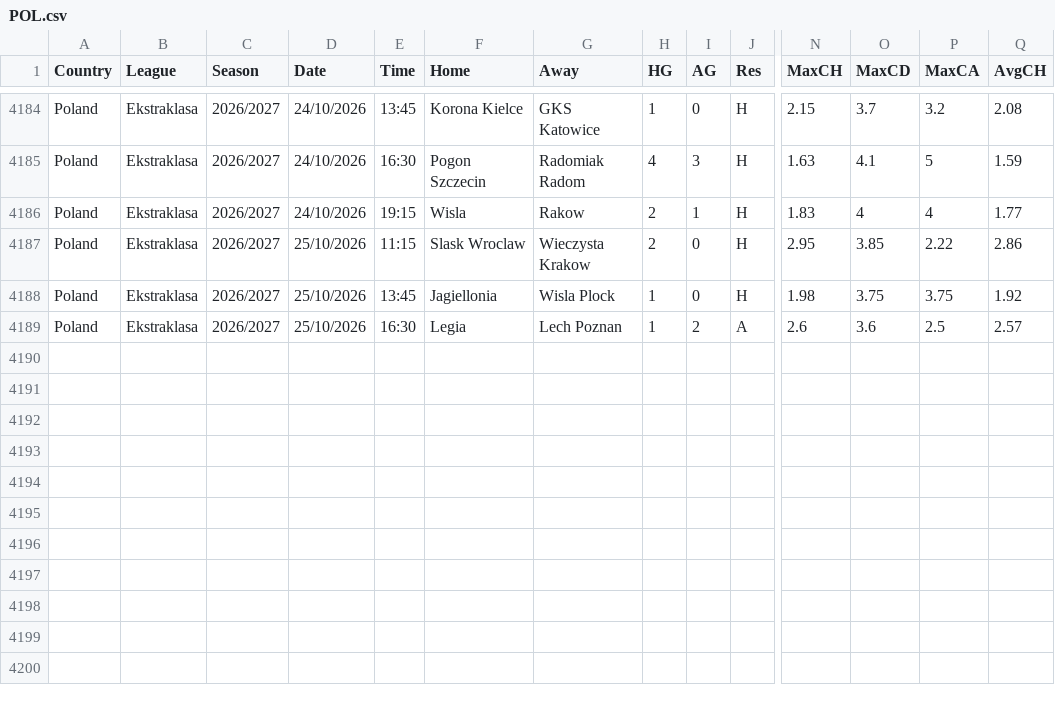
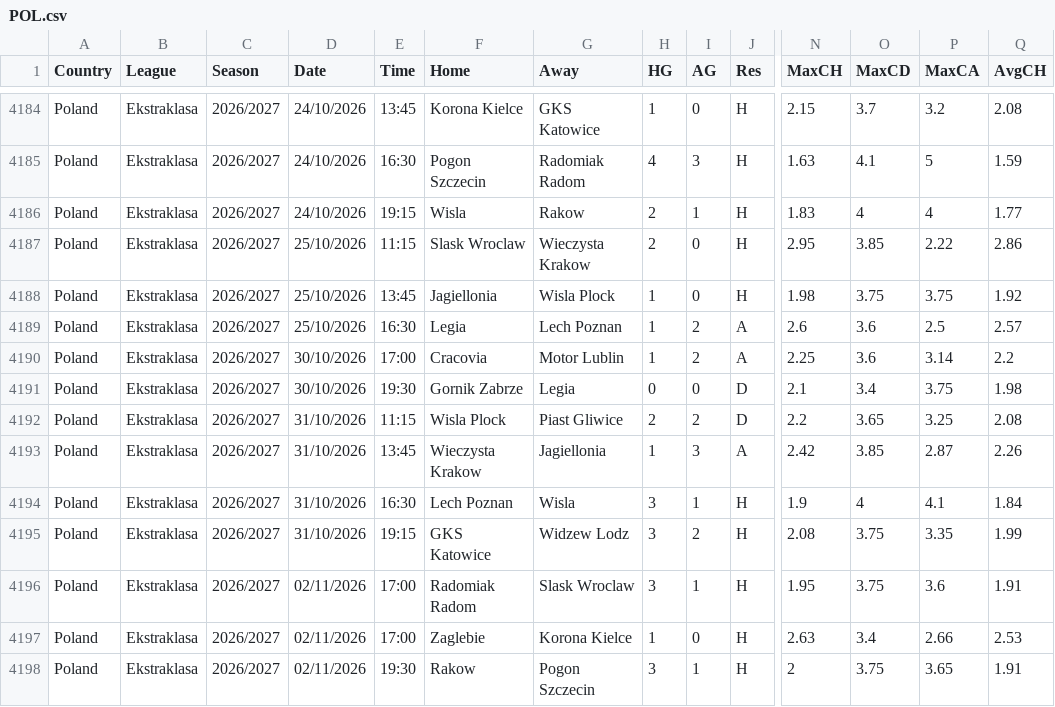
Before and after one commit to tznsamet07/magaza-asistani, a CSV file: iddaa-veri/POL.csv, drawn as a sheet; only a part is shown, gaps mark what is left out; rows hold the shown columns only; the diff names each change by its address in the sheet, - before the commit and + after, or states it on an @@ line.

```diff
--- a/iddaa-veri/POL.csv
+++ b/iddaa-veri/POL.csv
+row 4190: Poland | Ekstraklasa | 2026/2027 | 30/10/2026 | 17:00 | Cracovia | Motor Lublin | 1 | 2 | A | 2.25 | 3.6 | 3.14 | 2.2
+row 4191: Poland | Ekstraklasa | 2026/2027 | 30/10/2026 | 19:30 | Gornik Zabrze | Legia | 0 | 0 | D | 2.1 | 3.4 | 3.75 | 1.98
+row 4192: Poland | Ekstraklasa | 2026/2027 | 31/10/2026 | 11:15 | Wisla Plock | Piast Gliwice | 2 | 2 | D | 2.2 | 3.65 | 3.25 | 2.08
+row 4193: Poland | Ekstraklasa | 2026/2027 | 31/10/2026 | 13:45 | Wieczysta Krakow | Jagiellonia | 1 | 3 | A | 2.42 | 3.85 | 2.87 | 2.26
+row 4194: Poland | Ekstraklasa | 2026/2027 | 31/10/2026 | 16:30 | Lech Poznan | Wisla | 3 | 1 | H | 1.9 | 4 | 4.1 | 1.84
+row 4195: Poland | Ekstraklasa | 2026/2027 | 31/10/2026 | 19:15 | GKS Katowice | Widzew Lodz | 3 | 2 | H | 2.08 | 3.75 | 3.35 | 1.99
+row 4196: Poland | Ekstraklasa | 2026/2027 | 02/11/2026 | 17:00 | Radomiak Radom | Slask Wroclaw | 3 | 1 | H | 1.95 | 3.75 | 3.6 | 1.91
+row 4197: Poland | Ekstraklasa | 2026/2027 | 02/11/2026 | 17:00 | Zaglebie | Korona Kielce | 1 | 0 | H | 2.63 | 3.4 | 2.66 | 2.53
+row 4198: Poland | Ekstraklasa | 2026/2027 | 02/11/2026 | 19:30 | Rakow | Pogon Szczecin | 3 | 1 | H | 2 | 3.75 | 3.65 | 1.91
```
Also changed, not shown: iddaa-veri/ARG.csv, iddaa-veri/JPN.csv, 37 other files.
